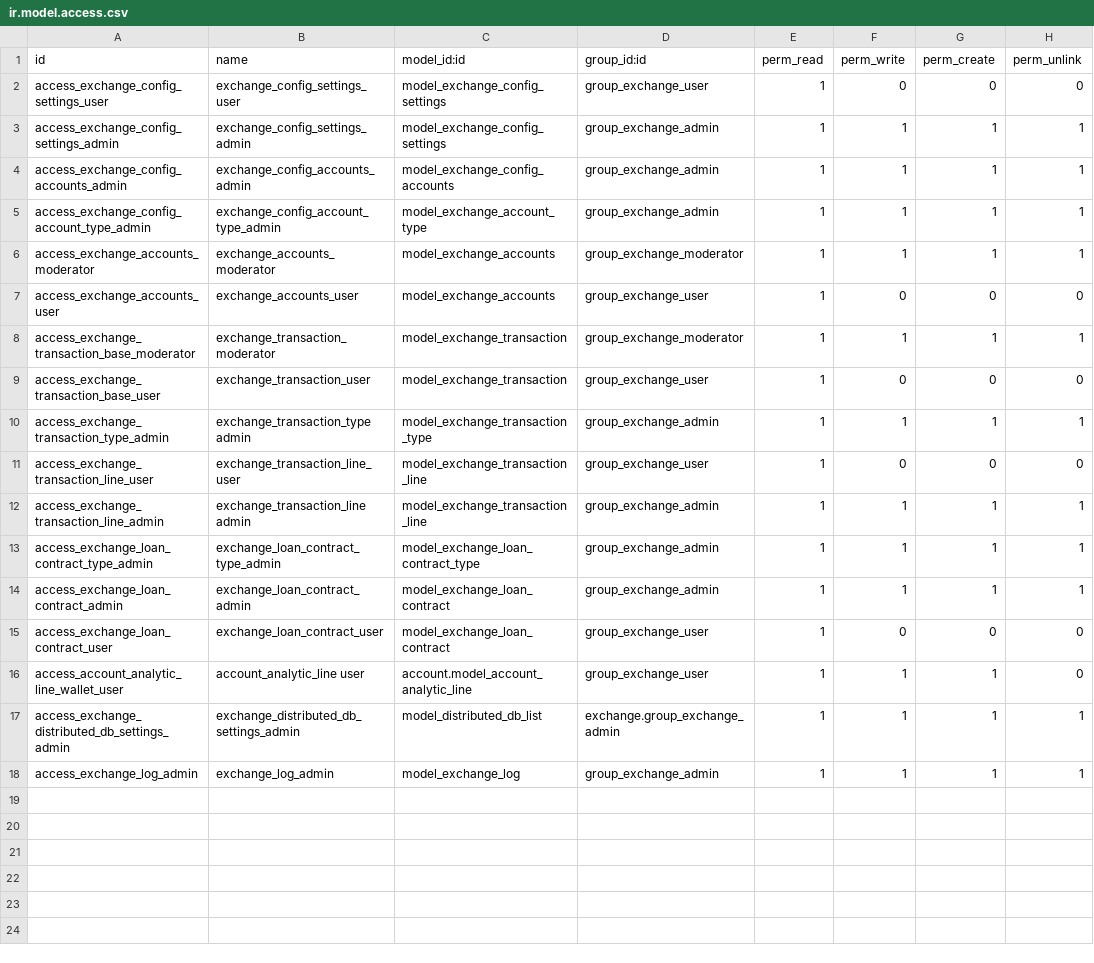
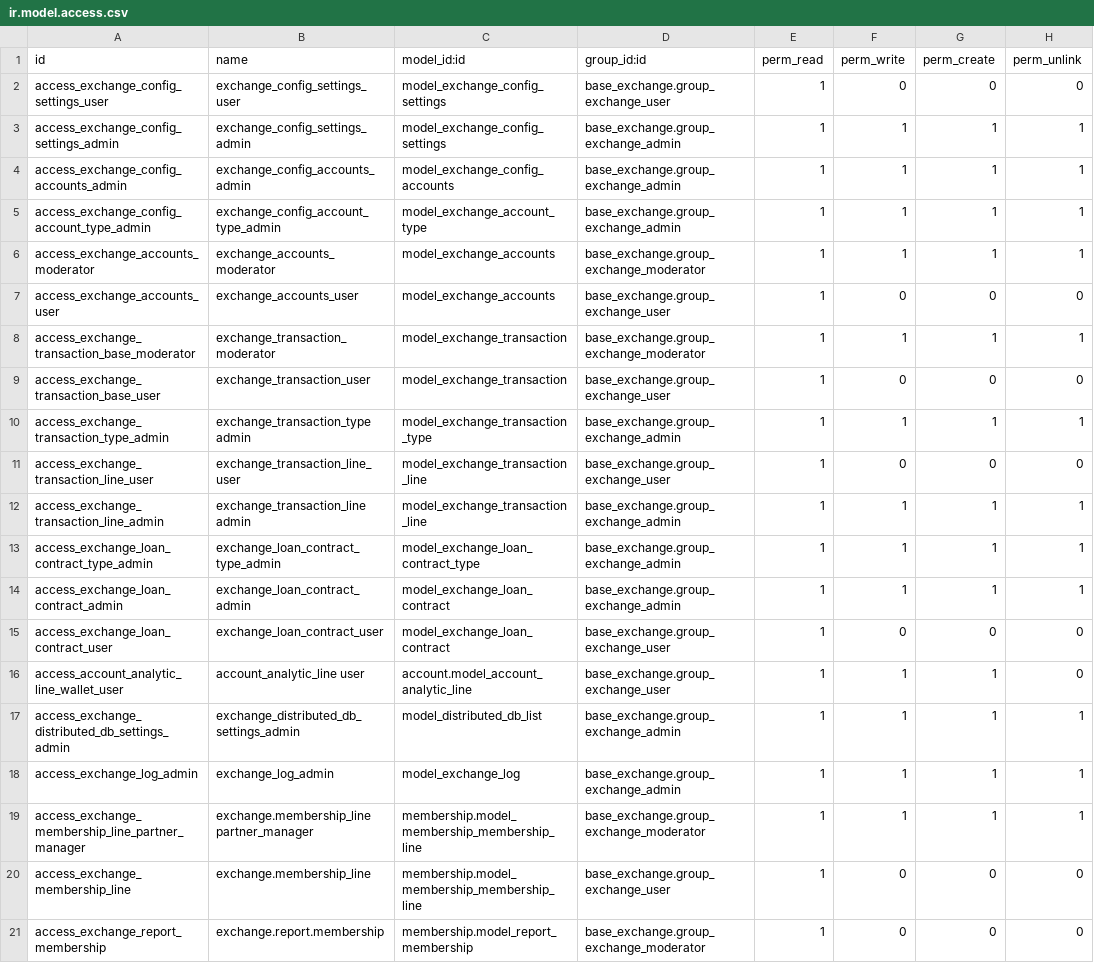
Before and after one commit to Nucleoos/vertical-exchange-1, a CSV file: exchange/security/ir.model.access.csv, drawn as a sheet.

```diff
--- a/exchange/security/ir.model.access.csv
+++ b/exchange/security/ir.model.access.csv
@@ -1,18 +1,21 @@
 id,name,model_id:id,group_id:id,perm_read,perm_write,perm_create,perm_unlink
-access_exchange_config_settings_user,exchange_config_settings_user,model_exchange_config_settings,group_exchange_user,1,0,0,0
-access_exchange_config_settings_admin,exchange_config_settings_admin,model_exchange_config_settings,group_exchange_admin,1,1,1,1
-access_exchange_config_accounts_admin,exchange_config_accounts_admin,model_exchange_config_accounts,group_exchange_admin,1,1,1,1
-access_exchange_config_account_type_admin,exchange_config_account_type_admin,model_exchange_account_type,group_exchange_admin,1,1,1,1
-access_exchange_accounts_moderator,exchange_accounts_moderator,model_exchange_accounts,group_exchange_moderator,1,1,1,1
-access_exchange_accounts_user,exchange_accounts_user,model_exchange_accounts,group_exchange_user,1,0,0,0
-access_exchange_transaction_base_moderator,exchange_transaction_moderator,model_exchange_transaction,group_exchange_moderator,1,1,1,1
-access_exchange_transaction_base_user,exchange_transaction_user,model_exchange_transaction,group_exchange_user,1,0,0,0
-access_exchange_transaction_type_admin,exchange_transaction_type admin,model_exchange_transaction_type,group_exchange_admin,1,1,1,1
-access_exchange_transaction_line_user,exchange_transaction_line_user,model_exchange_transaction_line,group_exchange_user,1,0,0,0
-access_exchange_transaction_line_admin,exchange_transaction_line admin,model_exchange_transaction_line,group_exchange_admin,1,1,1,1
-access_exchange_loan_contract_type_admin,exchange_loan_contract_type_admin,model_exchange_loan_contract_type,group_exchange_admin,1,1,1,1
-access_exchange_loan_contract_admin,exchange_loan_contract_admin,model_exchange_loan_contract,group_exchange_admin,1,1,1,1
-access_exchange_loan_contract_user,exchange_loan_contract_user,model_exchange_loan_contract,group_exchange_user,1,0,0,0
-access_account_analytic_line_wallet_user,account_analytic_line user,account.model_account_analytic_line,group_exchange_user,1,1,1,0
-access_exchange_distributed_db_settings_admin,exchange_distributed_db_settings_admin,model_distributed_db_list,exchange.group_exchange_admin,1,1,1,1
-access_exchange_log_admin,exchange_log_admin,model_exchange_log,group_exchange_admin,1,1,1,1
+access_exchange_config_settings_user,exchange_config_settings_user,model_exchange_config_settings,base_exchange.group_exchange_user,1,0,0,0
+access_exchange_config_settings_admin,exchange_config_settings_admin,model_exchange_config_settings,base_exchange.group_exchange_admin,1,1,1,1
+access_exchange_config_accounts_admin,exchange_config_accounts_admin,model_exchange_config_accounts,base_exchange.group_exchange_admin,1,1,1,1
+access_exchange_config_account_type_admin,exchange_config_account_type_admin,model_exchange_account_type,base_exchange.group_exchange_admin,1,1,1,1
+access_exchange_accounts_moderator,exchange_accounts_moderator,model_exchange_accounts,base_exchange.group_exchange_moderator,1,1,1,1
+access_exchange_accounts_user,exchange_accounts_user,model_exchange_accounts,base_exchange.group_exchange_user,1,0,0,0
+access_exchange_transaction_base_moderator,exchange_transaction_moderator,model_exchange_transaction,base_exchange.group_exchange_moderator,1,1,1,1
+access_exchange_transaction_base_user,exchange_transaction_user,model_exchange_transaction,base_exchange.group_exchange_user,1,0,0,0
+access_exchange_transaction_type_admin,exchange_transaction_type admin,model_exchange_transaction_type,base_exchange.group_exchange_admin,1,1,1,1
+access_exchange_transaction_line_user,exchange_transaction_line_user,model_exchange_transaction_line,base_exchange.group_exchange_user,1,0,0,0
+access_exchange_transaction_line_admin,exchange_transaction_line admin,model_exchange_transaction_line,base_exchange.group_exchange_admin,1,1,1,1
+access_exchange_loan_contract_type_admin,exchange_loan_contract_type_admin,model_exchange_loan_contract_type,base_exchange.group_exchange_admin,1,1,1,1
+access_exchange_loan_contract_admin,exchange_loan_contract_admin,model_exchange_loan_contract,base_exchange.group_exchange_admin,1,1,1,1
+access_exchange_loan_contract_user,exchange_loan_contract_user,model_exchange_loan_contract,base_exchange.group_exchange_user,1,0,0,0
+access_account_analytic_line_wallet_user,account_analytic_line user,account.model_account_analytic_line,base_exchange.group_exchange_user,1,1,1,0
+access_exchange_distributed_db_settings_admin,exchange_distributed_db_settings_admin,model_distributed_db_list,base_exchange.group_exchange_admin,1,1,1,1
+access_exchange_log_admin,exchange_log_admin,model_exchange_log,base_exchange.group_exchange_admin,1,1,1,1
+access_exchange_membership_line_partner_manager,exchange.membership_line partner_manager,membership.model_membership_membership_line,base_exchange.group_exchange_moderator,1,1,1,1
+access_exchange_membership_line,exchange.membership_line,membership.model_membership_membership_line,base_exchange.group_exchange_user,1,0,0,0
+access_exchange_report_membership,exchange.report.membership,membership.model_report_membership,base_exchange.group_exchange_moderator,1,0,0,0
```
Also changed, not shown: 20 other files.
